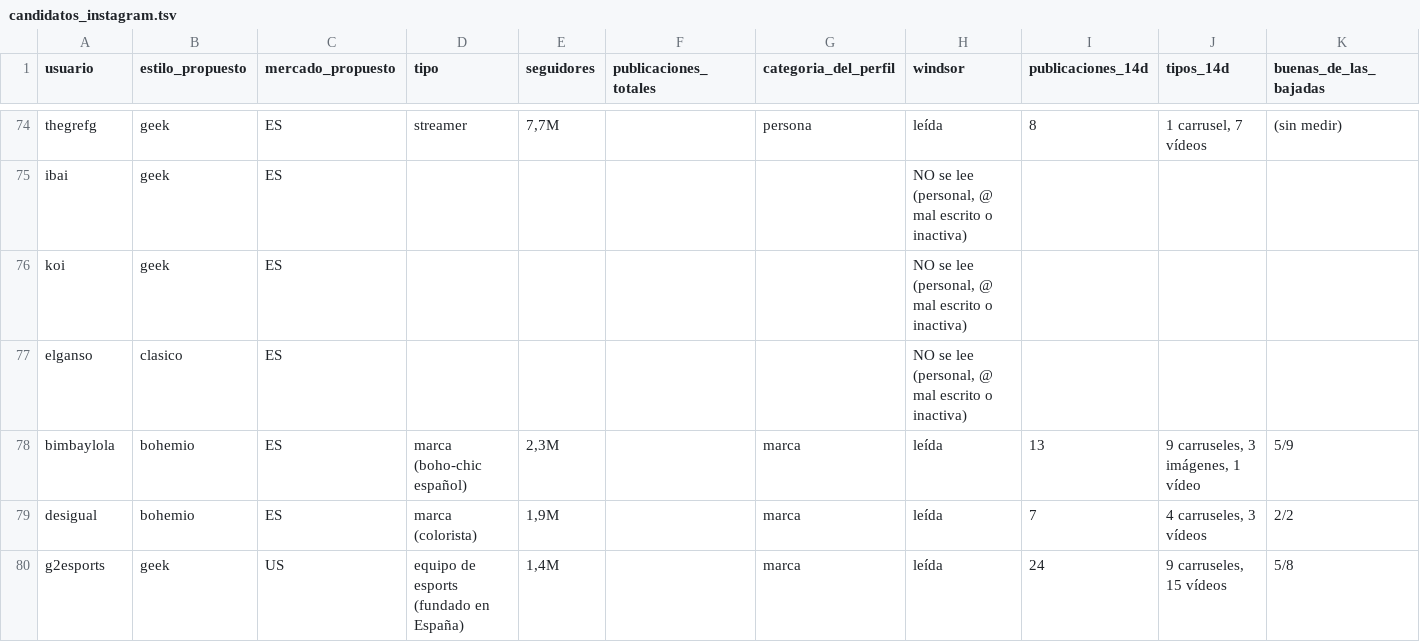
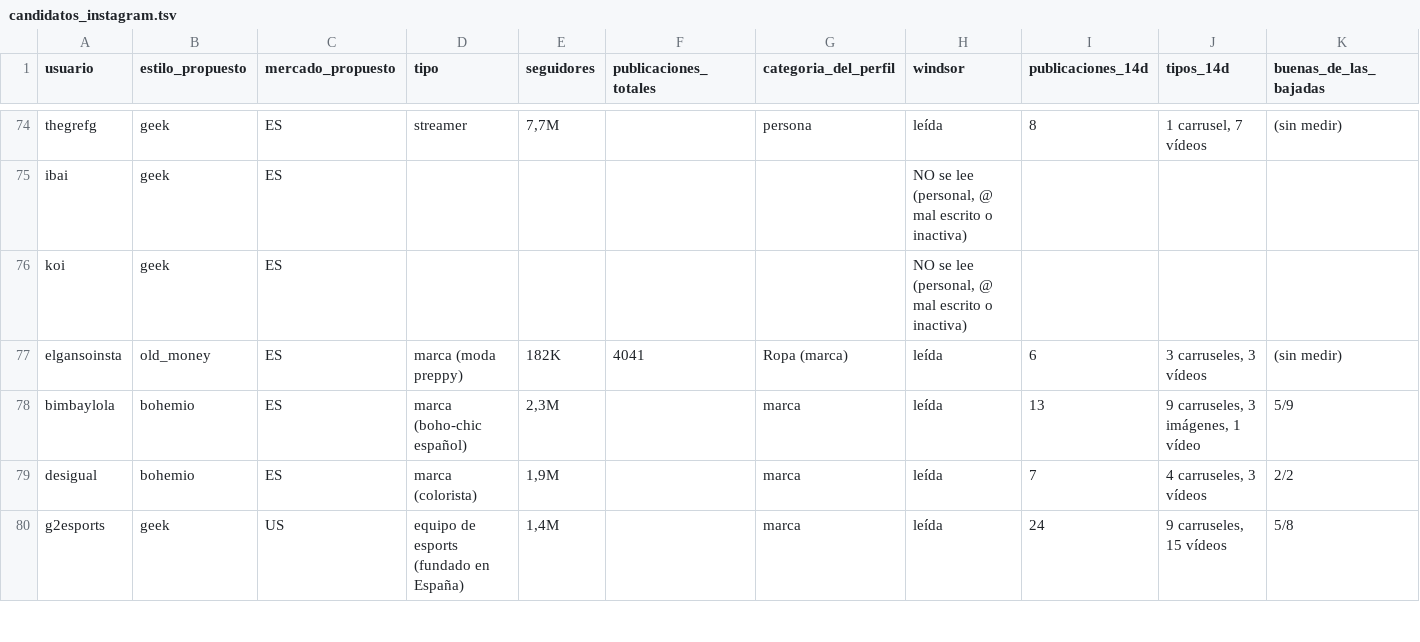
Before and after one commit to victor8701/tfm-robotic-picking-vision, a TSV file: experimentos/analisis_mercado/diario_feed_instagram/candidatos_instagram.tsv, drawn as a sheet; only a part is shown, gaps mark what is left out; removed rows and columns are numbered as before the commit, all else as after; rows hold the shown columns only; the diff covers the shown part only; the diff names each change by its address in the sheet, - before the commit and + after, or states it on an @@ line.

```diff
--- a/experimentos/analisis_mercado/diario_feed_instagram/candidatos_instagram.tsv
+++ b/experimentos/analisis_mercado/diario_feed_instagram/candidatos_instagram.tsv
-row 77: elganso | clasico | ES |  |  |  |  | NO se lee (personal, @ mal escrito o inactiva)
+row 77: elgansoinsta | old_money | ES | marca (moda preppy) | 182K | 4041 | Ropa (marca) | leída | 6 | 3 carruseles, 3 vídeos | (sin medir)
```
Also changed, not shown: 7 added rows, 1 removed row and 2 edited cells elsewhere in this file, 6 other files.
